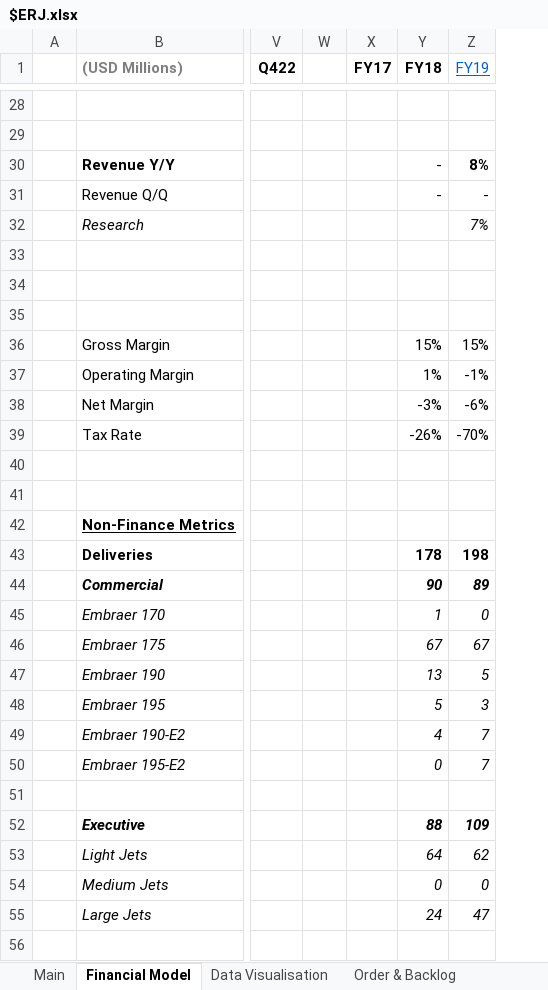
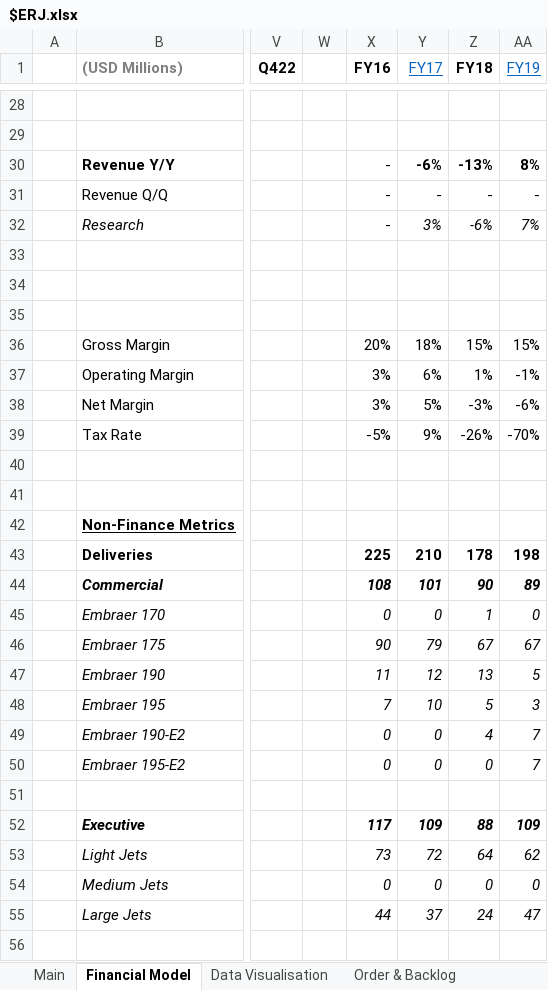
Before and after one commit to Charlie-Hill/Financial-Models, an Excel workbook: $ERJ.xlsx, sheet Financial Model, drawn as a sheet; only a part is shown, gaps mark what is left out; values as stored, in another font and other column widths than the file's, no borders; charts and pictures not drawn; addresses are those after the commit; the diff covers the shown part only; the diff names each change by its address in the sheet, - before the commit and + after, or states it on an @@ line.

Commit message:
Add FY16, FY17 financial data to $ERJ model

```diff
--- a/$ERJ.xlsx (sheet Financial Model)
+++ b/$ERJ.xlsx (sheet Financial Model)
+column X (FY16), rows 30-55: - | - | - |  |  |  | 20% | 3% | 3% | -5% |  |  |  | 225 | 108 | 0 | 90 | 11 | 7 | 0 | 0 |  | 117 | 73 | 0 | 44
@@ Y1 bold: on → off, underline: off → on, text colour: black → #0563C1 @@
-Y30 (FY17): (empty)
+Y30 (FY17): -6%
-Z30 (FY18): -
+Z30 (FY18): -13%
-Z30 bold: off
+Z30 bold: on
-Y31 (FY17): (empty)
+Y31 (FY17): -
-Y32 (FY17): (empty)
+Y32 (FY17): 3%
-Z32 (FY18): (empty)
+Z32 (FY18): -6%
-Y36 (FY17): (empty)
+Y36 (FY17): 18%
-Y37 (FY17): (empty)
+Y37 (FY17): 6%
-Y38 (FY17): (empty)
+Y38 (FY17): 5%
-Y39 (FY17): (empty)
+Y39 (FY17): 9%
-Y43 (FY17): (empty)
+Y43 (FY17): 210
-Y44 (FY17): (empty)
+Y44 (FY17): 101
-Y45 (FY17): (empty)
+Y45 (FY17): 0
-Y46 (FY17): (empty)
+Y46 (FY17): 79
-Y47 (FY17): (empty)
+Y47 (FY17): 12
-Y48 (FY17): (empty)
+Y48 (FY17): 10
-Y49:Y50 (FY17): (empty)
+Y49:Y50 (FY17): 0
-Y52 (FY17): (empty)
+Y52 (FY17): 109
-Y53 (FY17): (empty)
+Y53 (FY17): 72
-Y54 (FY17): (empty)
+Y54 (FY17): 0
-Y55 (FY17): (empty)
+Y55 (FY17): 37
```
Also changed, not shown: 175 edited cells and cell formats elsewhere in this sheet, formulas that keep their value, charts or pictures.
